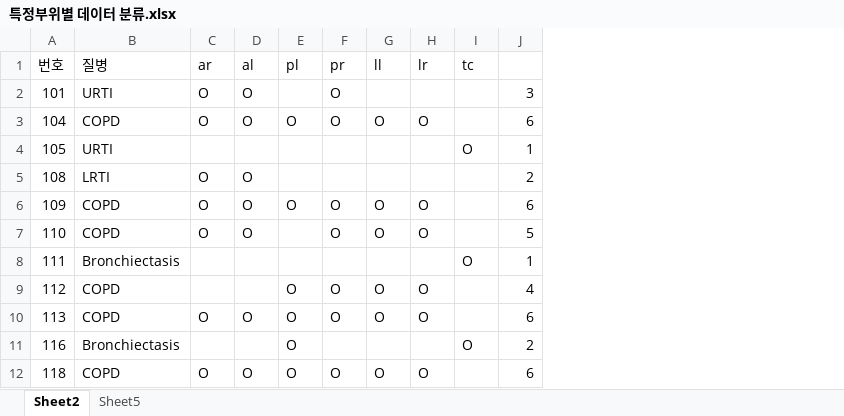
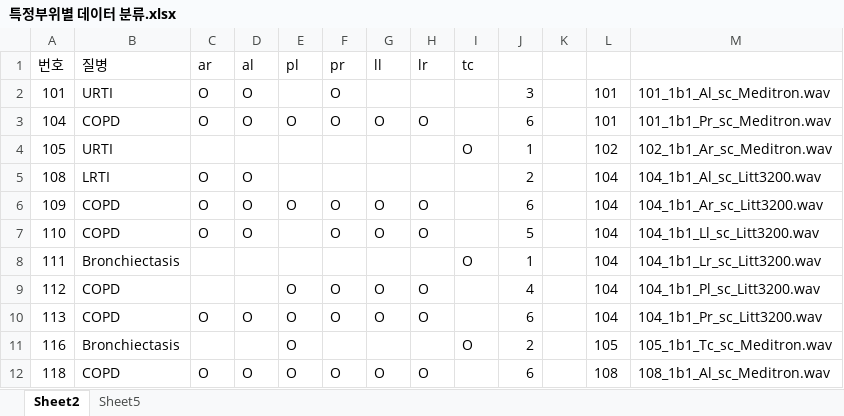
Before and after one commit to sejongresearch/RespiratoryDiseasesClassification, an Excel workbook: Project/02. Prepreocessing/특정부위별 데이터 분류.xlsx, sheet Sheet2, drawn as a sheet; only a part is shown; values as stored, in another font and other column widths than the file's, no borders; the diff covers the shown part only; the diff names each change by its address in the sheet, - before the commit and + after, or states it on an @@ line.

```diff
--- a/Project/02. Prepreocessing/특정부위별 데이터 분류.xlsx (sheet Sheet2)
+++ b/Project/02. Prepreocessing/특정부위별 데이터 분류.xlsx (sheet Sheet2)
+column K, empty
+column L, rows 2-12: 101 | 101 | 102 | 104 | 104 | 104 | 104 | 104 | 104 | 105 | 108
+column M, rows 2-12: 101_1b1_Al_sc_Meditron.wav | 101_1b1_Pr_sc_Meditron.wav | 102_1b1_Ar_sc_Meditron.wav | 104_1b1_Al_sc_Litt3200.wav | 104_1b1_Ar_sc_Litt3200.wav | 104_1b1_Ll_sc_Litt3200.wav | 104_1b1_Lr_sc_Litt3200.wav | 104_1b1_Pl_sc_Litt3200.wav | 104_1b1_Pr_sc_Litt3200.wav | 105_1b1_Tc_sc_Meditron.wav | 108_1b1_Al_sc_Meditron.wav
```
Also changed, not shown: 123 added rows elsewhere in this sheet, 3 other files.
